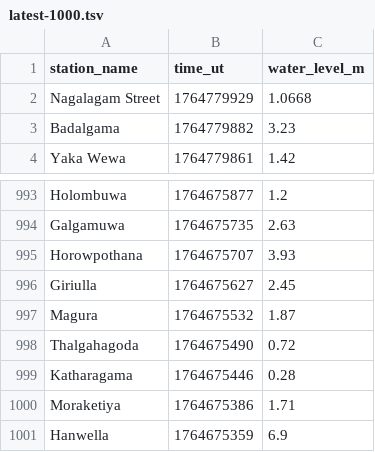
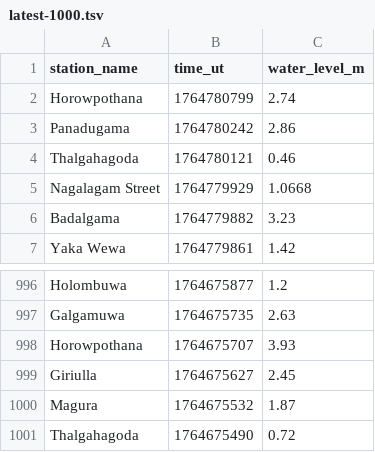
Before and after one commit to nuuuwan/lk_irrigation, a TSV file: data/latest-1000.tsv, drawn as a sheet; only a part is shown, gaps mark what is left out.

```diff
--- a/data/latest-1000.tsv
+++ b/data/latest-1000.tsv
@@ -1,2 +1,5 @@
 station_name	time_ut	water_level_m
+Horowpothana	1764780799	2.74
+Panadugama	1764780242	2.86
+Thalgahagoda	1764780121	0.46
 Nagalagam Street	1764779929	1.0668
@@ -998,4 +1001 @@ Magura	1764675532	1.87
 Thalgahagoda	1764675490	0.72
-Katharagama	1764675446	0.28
-Moraketiya	1764675386	1.71
-Hanwella	1764675359	6.9
```
Also changed, not shown: data/all.tsv, data/latest-100.tsv, 11 other files.
